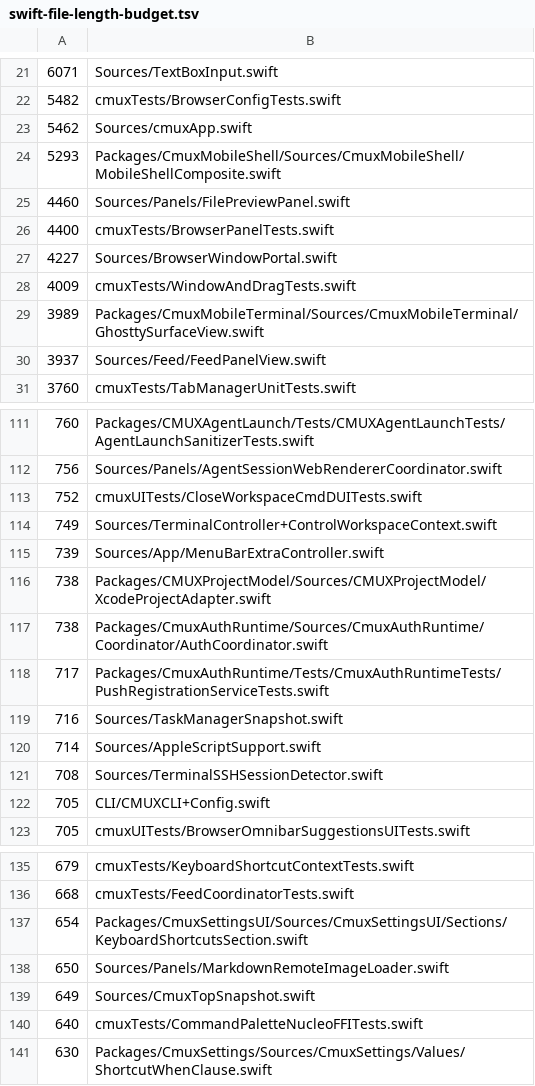
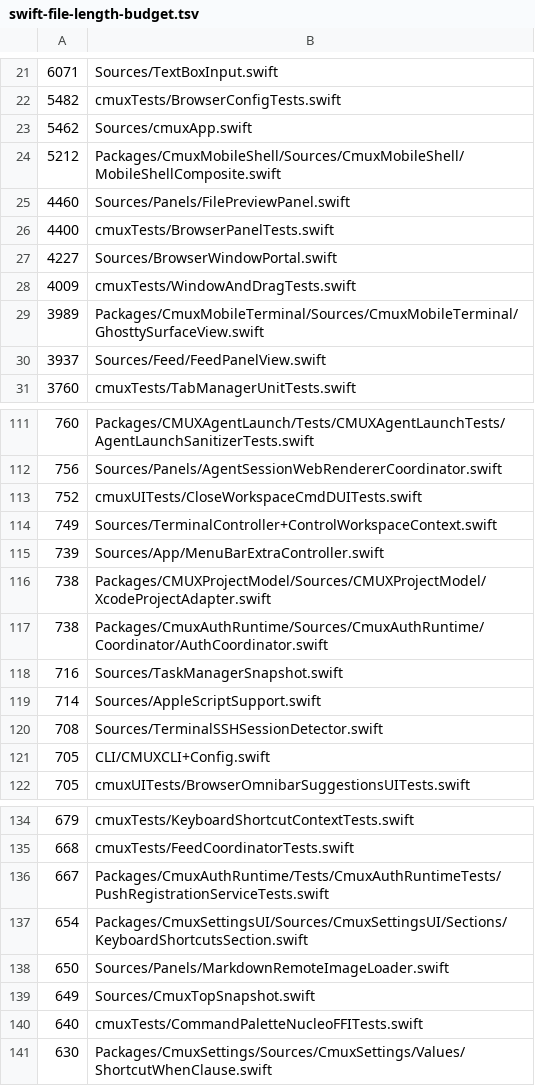
Before and after one commit to AngryAnt3201/cmux, a TSV file: .github/swift-file-length-budget.tsv, drawn as a sheet; only a part is shown, gaps mark what is left out.

```diff
--- a/.github/swift-file-length-budget.tsv
+++ b/.github/swift-file-length-budget.tsv
@@ -23,3 +23,3 @@
 5462	Sources/cmuxApp.swift
-5293	Packages/CmuxMobileShell/Sources/CmuxMobileShell/MobileShellComposite.swift
+5212	Packages/CmuxMobileShell/Sources/CmuxMobileShell/MobileShellComposite.swift
 4460	Sources/Panels/FilePreviewPanel.swift
@@ -117,3 +117,2 @@
 738	Packages/CmuxAuthRuntime/Sources/CmuxAuthRuntime/Coordinator/AuthCoordinator.swift
-717	Packages/CmuxAuthRuntime/Tests/CmuxAuthRuntimeTests/PushRegistrationServiceTests.swift
 716	Sources/TaskManagerSnapshot.swift
@@ -136,2 +135,3 @@
 668	cmuxTests/FeedCoordinatorTests.swift
+667	Packages/CmuxAuthRuntime/Tests/CmuxAuthRuntimeTests/PushRegistrationServiceTests.swift
 654	Packages/CmuxSettingsUI/Sources/CmuxSettingsUI/Sections/KeyboardShortcutsSection.swift
```
Also changed, not shown: 2 other files.
